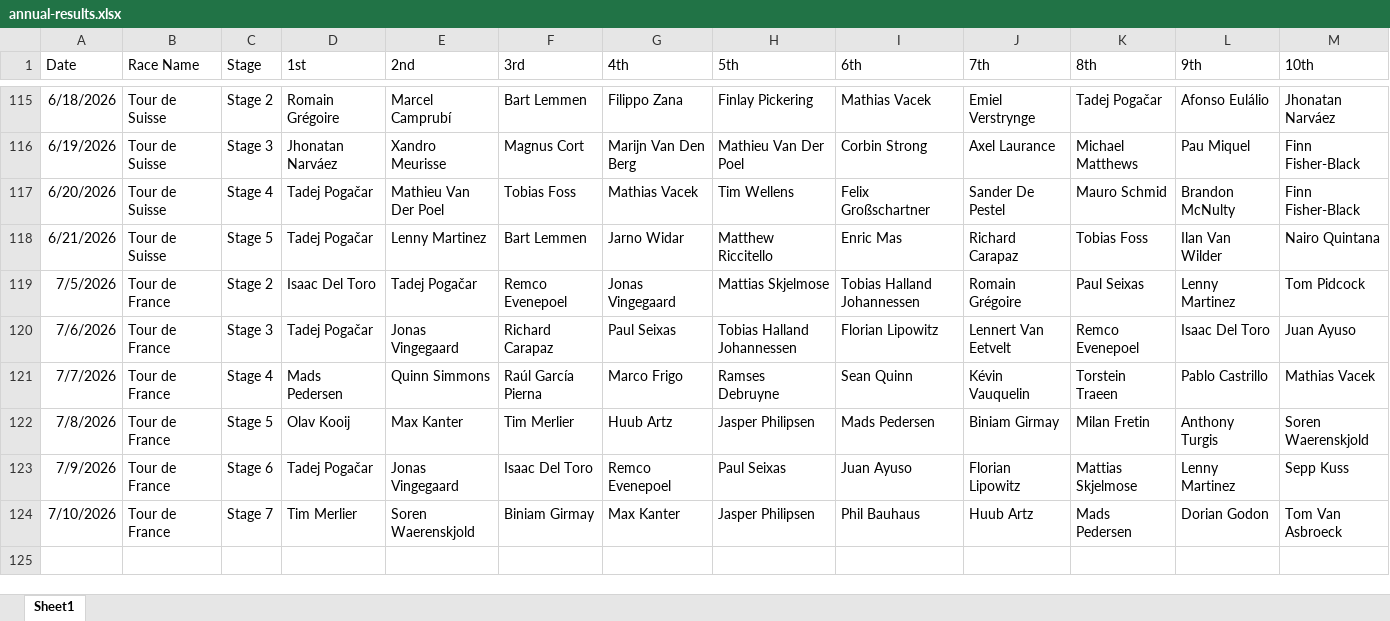
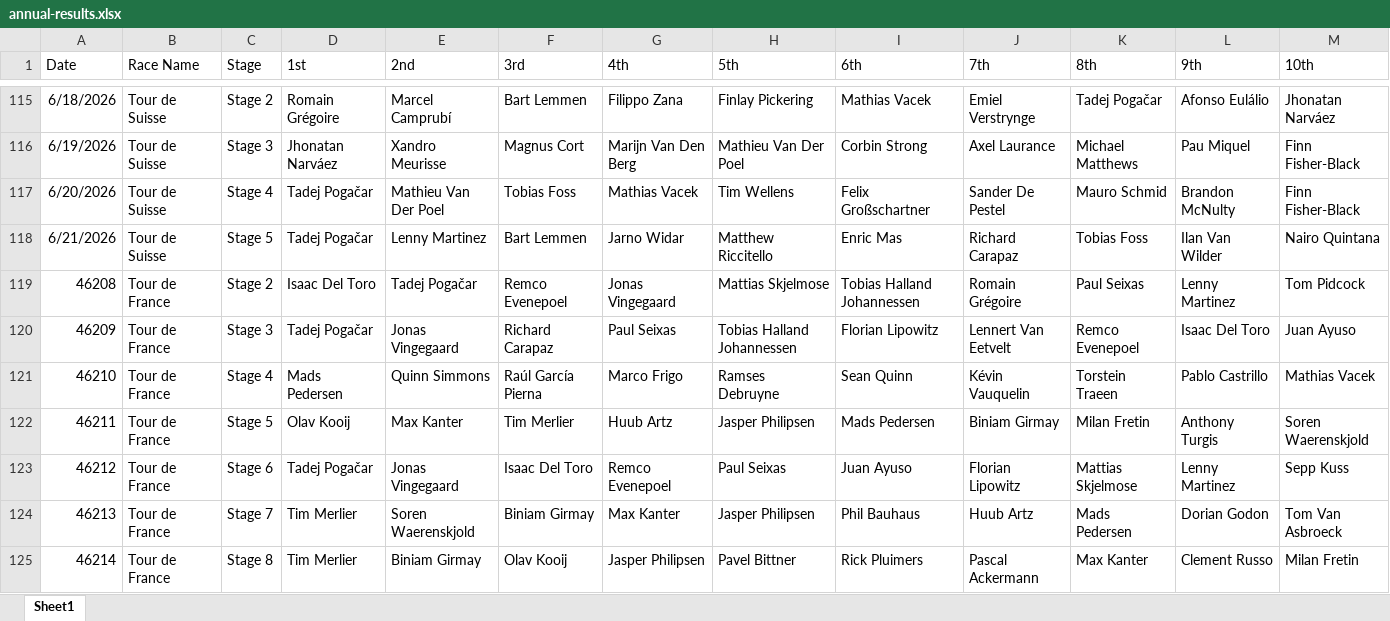
Before and after one commit to danpsh/2026-Fantasy-Cycling, an Excel workbook: annual-results.xlsx, sheet Sheet1, drawn as a sheet; only a part is shown, gaps mark what is left out; values as stored, in another font and other column widths than the file's, no borders; the diff names each change by its address in the sheet, - before the commit and + after, or states it on an @@ line.

```diff
--- a/annual-results.xlsx (sheet Sheet1)
+++ b/annual-results.xlsx (sheet Sheet1)
-A119 (Date): 7/5/2026
+A119 (Date): 46208
-A120 (Date): 7/6/2026
+A120 (Date): 46209
-A121 (Date): 7/7/2026
+A121 (Date): 46210
-A122 (Date): 7/8/2026
+A122 (Date): 46211
-A123 (Date): 7/9/2026
+A123 (Date): 46212
-A124 (Date): 7/10/2026
+A124 (Date): 46213
+row 125: 46214 | Tour de France | Stage 8 | Tim Merlier | Biniam Girmay | Olav Kooij | Jasper Philipsen | Pavel Bittner | Rick Pluimers | Pascal Ackermann | Max Kanter | Clement Russo | Milan Fretin
```
Also changed, not shown: tdf-results.xlsx.
